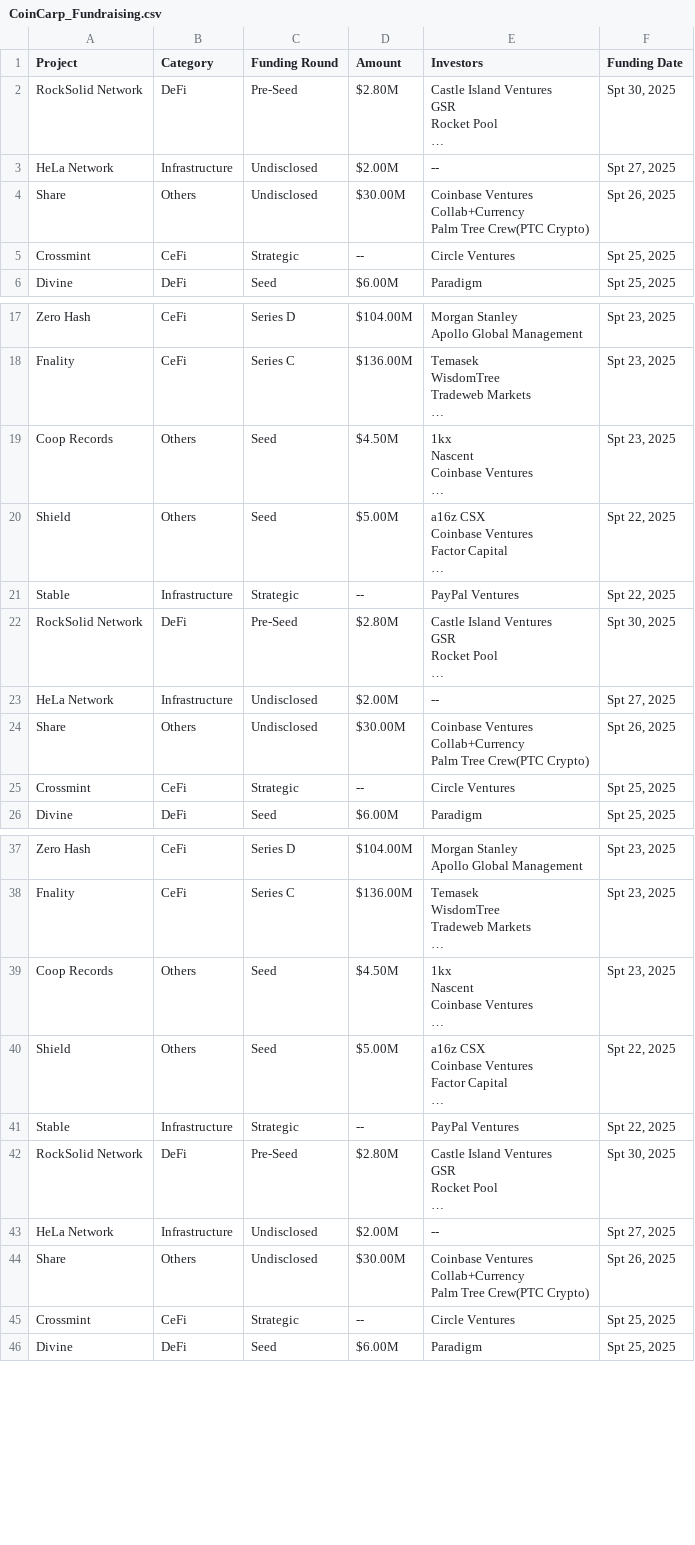
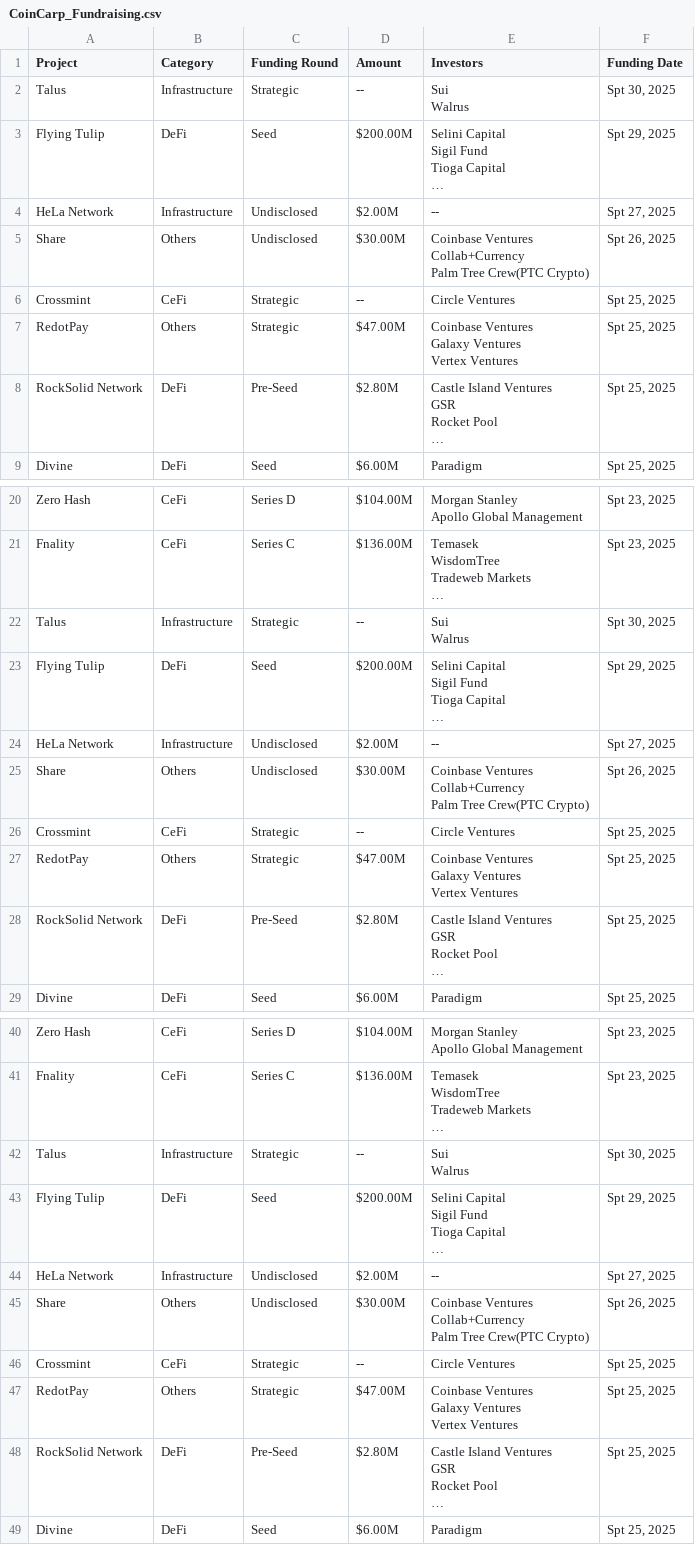
Before and after one commit to Fedric-Reform/Funraised-Tokens, a CSV file: CoinCarp_Fundraising.csv, drawn as a sheet; only a part is shown, gaps mark what is left out; the diff covers the shown part only.

```diff
--- a/CoinCarp_Fundraising.csv
+++ b/CoinCarp_Fundraising.csv
@@ -1,6 +1,8 @@
 Project,Category,Funding Round,Amount,Investors,Funding Date
-RockSolid Network,DeFi,Pre-Seed,$2.80M,"Castle Island Ventures
-GSR
-Rocket Pool
-…","Spt 30, 2025"
+Talus,Infrastructure,Strategic,--,"Sui
+Walrus","Spt 30, 2025"
+Flying Tulip,DeFi,Seed,$200.00M,"Selini Capital
+Sigil Fund
+Tioga Capital
+…","Spt 29, 2025"
 HeLa Network,Infrastructure,Undisclosed,$2.00M,--,"Spt 27, 2025"
@@ -10,2 +12,9 @@ Palm Tree Crew(PTC Crypto)","Spt 26, 2025"
 Crossmint,CeFi,Strategic,--,Circle Ventures,"Spt 25, 2025"
+RedotPay,Others,Strategic,$47.00M,"Coinbase Ventures
+Galaxy Ventures
+Vertex Ventures","Spt 25, 2025"
+RockSolid Network,DeFi,Pre-Seed,$2.80M,"Castle Island Ventures
+GSR
+Rocket Pool
+…","Spt 25, 2025"
 Divine,DeFi,Seed,$6.00M,Paradigm,"Spt 25, 2025"
@@ -47,15 +56,8 @@ Tradeweb Markets
 …","Spt 23, 2025"
-Coop Records,Others,Seed,$4.50M,"1kx
-Nascent
-Coinbase Ventures
-…","Spt 23, 2025"
-Shield,Others,Seed,$5.00M,"a16z CSX
-Coinbase Ventures
-Factor Capital
-…","Spt 22, 2025"
-Stable,Infrastructure,Strategic,--,PayPal Ventures,"Spt 22, 2025"
-RockSolid Network,DeFi,Pre-Seed,$2.80M,"Castle Island Ventures
-GSR
-Rocket Pool
-…","Spt 30, 2025"
+Talus,Infrastructure,Strategic,--,"Sui
+Walrus","Spt 30, 2025"
+Flying Tulip,DeFi,Seed,$200.00M,"Selini Capital
+Sigil Fund
+Tioga Capital
+…","Spt 29, 2025"
 HeLa Network,Infrastructure,Undisclosed,$2.00M,--,"Spt 27, 2025"
@@ -65,2 +67,9 @@ Palm Tree Crew(PTC Crypto)","Spt 26, 2025"
 Crossmint,CeFi,Strategic,--,Circle Ventures,"Spt 25, 2025"
+RedotPay,Others,Strategic,$47.00M,"Coinbase Ventures
+Galaxy Ventures
+Vertex Ventures","Spt 25, 2025"
+RockSolid Network,DeFi,Pre-Seed,$2.80M,"Castle Island Ventures
+GSR
+Rocket Pool
+…","Spt 25, 2025"
 Divine,DeFi,Seed,$6.00M,Paradigm,"Spt 25, 2025"
@@ -102,15 +111,8 @@ Tradeweb Markets
 …","Spt 23, 2025"
-Coop Records,Others,Seed,$4.50M,"1kx
-Nascent
-Coinbase Ventures
-…","Spt 23, 2025"
-Shield,Others,Seed,$5.00M,"a16z CSX
-Coinbase Ventures
-Factor Capital
-…","Spt 22, 2025"
-Stable,Infrastructure,Strategic,--,PayPal Ventures,"Spt 22, 2025"
-RockSolid Network,DeFi,Pre-Seed,$2.80M,"Castle Island Ventures
-GSR
-Rocket Pool
-…","Spt 30, 2025"
+Talus,Infrastructure,Strategic,--,"Sui
+Walrus","Spt 30, 2025"
+Flying Tulip,DeFi,Seed,$200.00M,"Selini Capital
+Sigil Fund
+Tioga Capital
+…","Spt 29, 2025"
 HeLa Network,Infrastructure,Undisclosed,$2.00M,--,"Spt 27, 2025"
@@ -120,2 +122,9 @@ Palm Tree Crew(PTC Crypto)","Spt 26, 2025"
 Crossmint,CeFi,Strategic,--,Circle Ventures,"Spt 25, 2025"
+RedotPay,Others,Strategic,$47.00M,"Coinbase Ventures
+Galaxy Ventures
+Vertex Ventures","Spt 25, 2025"
+RockSolid Network,DeFi,Pre-Seed,$2.80M,"Castle Island Ventures
+GSR
+Rocket Pool
+…","Spt 25, 2025"
 Divine,DeFi,Seed,$6.00M,Paradigm,"Spt 25, 2025"
```
Also changed, not shown: 3 removed rows elsewhere in this file, 1 other file.
